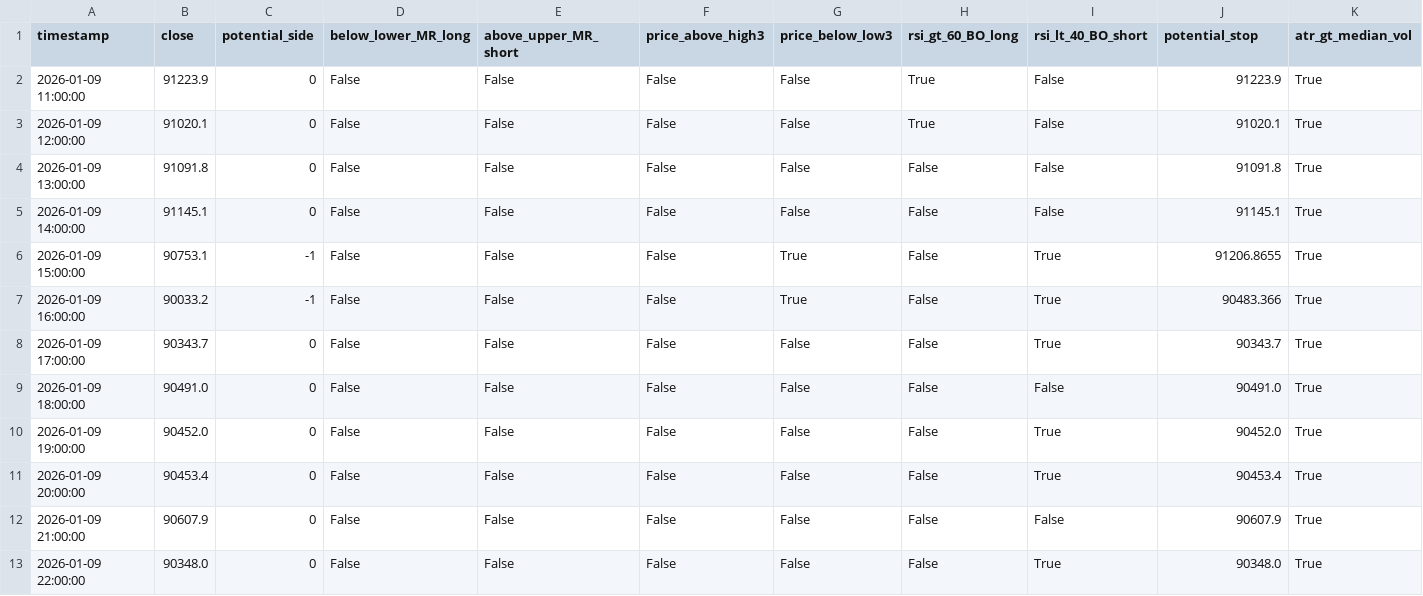
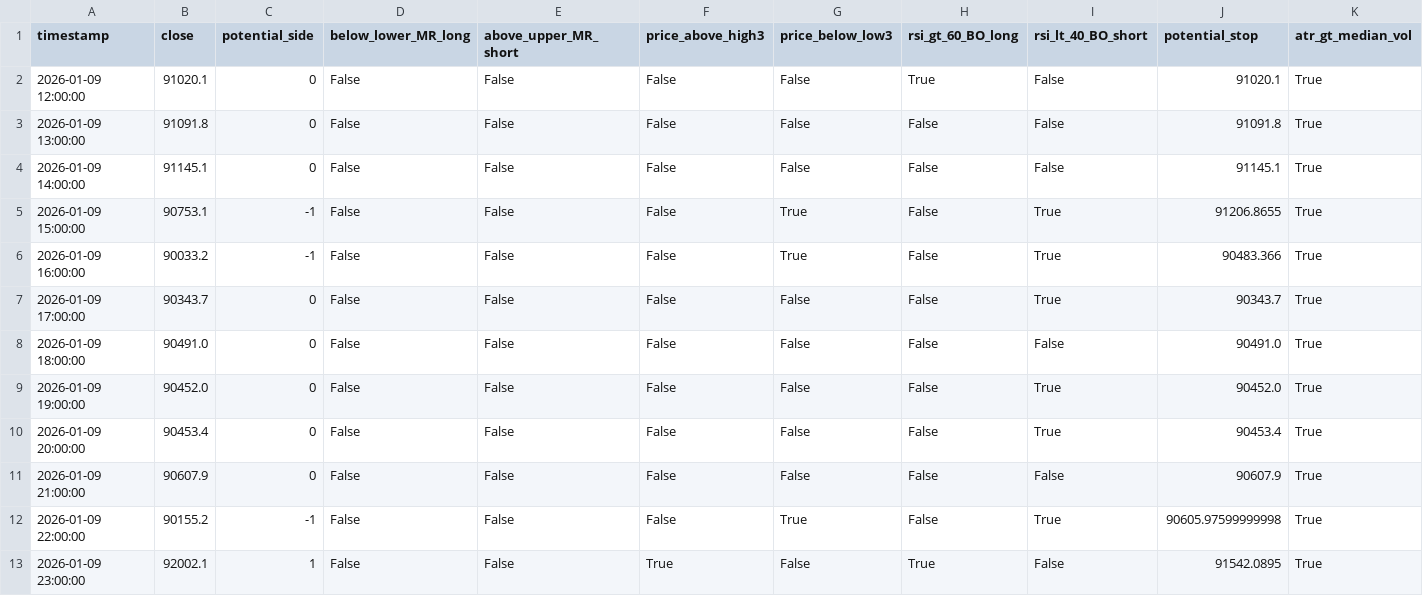
Before and after one commit to ha0zh/btc-db-v3, a CSV file: backtest_results/conditions.csv, drawn as a sheet.

```diff
--- a/backtest_results/conditions.csv
+++ b/backtest_results/conditions.csv
@@ -1,3 +1,2 @@
 timestamp,close,potential_side,below_lower_MR_long,above_upper_MR_short,price_above_high3,price_below_low3,rsi_gt_60_BO_long,rsi_lt_40_BO_short,potential_stop,atr_gt_median_vol
-2026-01-09 11:00:00,91223.9,0,False,False,False,False,True,False,91223.9,True
 2026-01-09 12:00:00,91020.1,0,False,False,False,False,True,False,91020.1,True
@@ -12,2 +11,3 @@ timestamp,close,potential_side,below_lower_MR_long,above_upper_MR_short,price_ab
 2026-01-09 21:00:00,90607.9,0,False,False,False,False,False,False,90607.9,True
-2026-01-09 22:00:00,90348.0,0,False,False,False,False,False,True,90348.0,True
+2026-01-09 22:00:00,90155.2,-1,False,False,False,True,False,True,90605.97599999998,True
+2026-01-09 23:00:00,92002.1,1,False,False,True,False,True,False,91542.0895,True
```
Also changed, not shown: backtest_results/indicators.csv, 4 other files.
